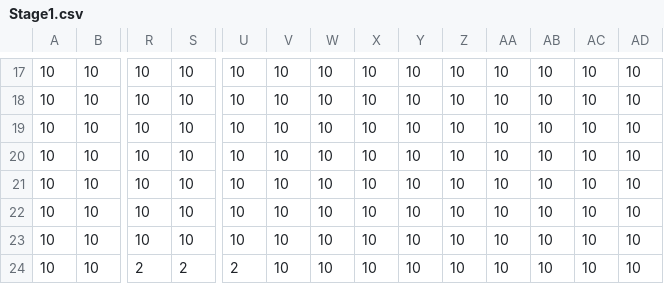
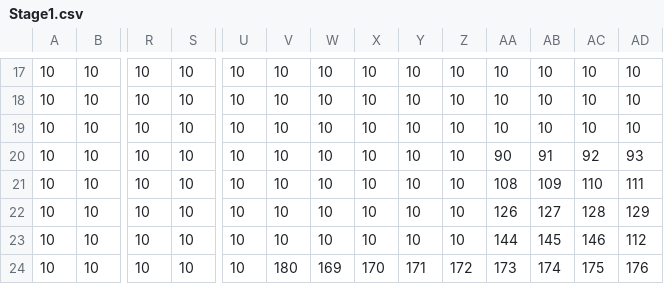
Before and after one commit to YukinoSasa/StarStory, a CSV file: csv/Stage1.csv, drawn as a sheet; only a part is shown, gaps mark what is left out; the diff covers the shown part only; the diff names each change by its address in the sheet, - before the commit and + after, or states it on an @@ line.

Commit message:
[Work]Stage
ステージ作成中

```diff
--- a/csv/Stage1.csv
+++ b/csv/Stage1.csv
-AA20: 10
+AA20: 90
-AB20: 10
+AB20: 91
-AC20: 10
+AC20: 92
-AD20: 10
+AD20: 93
-AA21: 10
+AA21: 108
-AB21: 10
+AB21: 109
-AC21: 10
+AC21: 110
-AD21: 10
+AD21: 111
-AA22: 10
+AA22: 126
-AB22: 10
+AB22: 127
-AC22: 10
+AC22: 128
-AD22: 10
+AD22: 129
-AA23: 10
+AA23: 144
-AB23: 10
+AB23: 145
-AC23: 10
+AC23: 146
-AD23: 10
+AD23: 112
-R24: 2
+R24: 10
-S24: 2
+S24: 10
-U24: 2
+U24: 10
-V24: 10
+V24: 180
-W24: 10
+W24: 169
-X24: 10
+X24: 170
-Y24: 10
+Y24: 171
-Z24: 10
+Z24: 172
-AA24: 10
+AA24: 173
-AB24: 10
+AB24: 174
-AC24: 10
+AC24: 175
-AD24: 10
+AD24: 176
```
Also changed, not shown: 24 edited cells elsewhere in this file, csv/Gimmick.csv, 9 other files.
